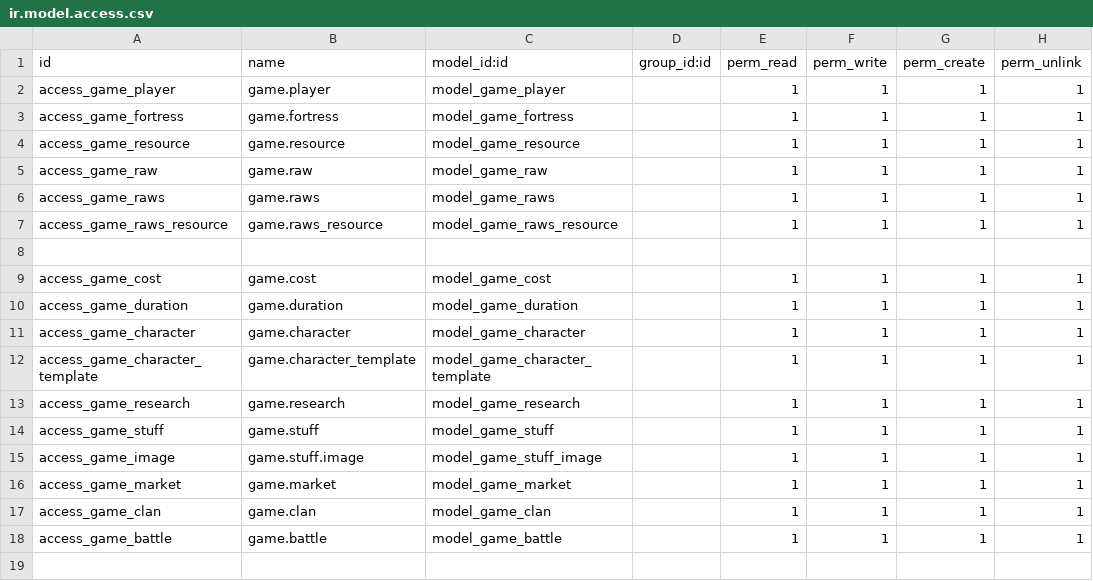
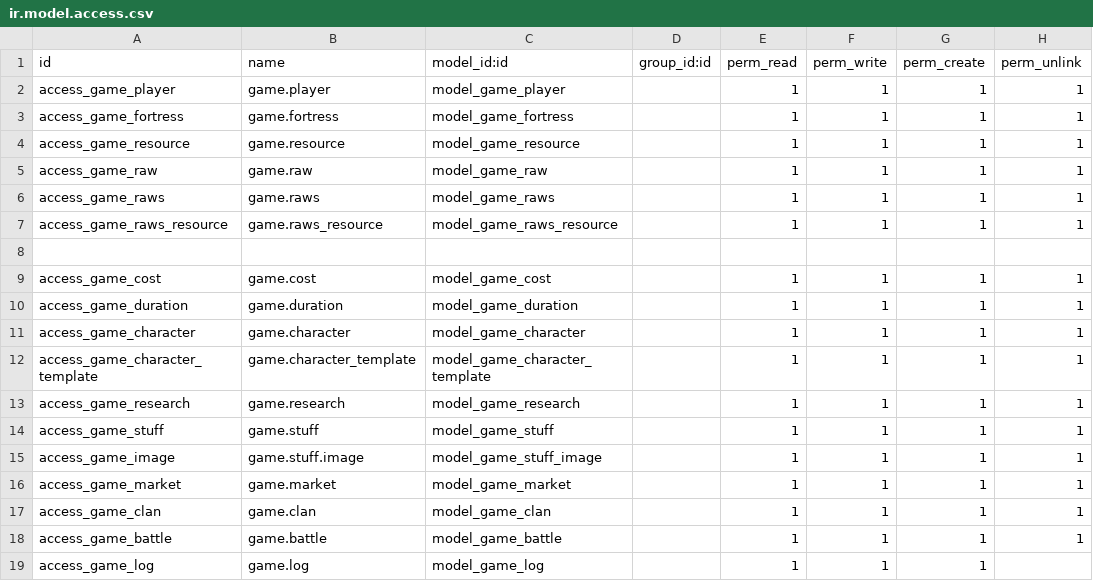
Before and after one commit to xxjcaxx/odoogame, a CSV file: game/security/ir.model.access.csv, drawn as a sheet; the diff names each change by its address in the sheet, - before the commit and + after, or states it on an @@ line.

```diff
--- a/game/security/ir.model.access.csv
+++ b/game/security/ir.model.access.csv
+row 19: access_game_log | game.log | model_game_log |  | 1 | 1 | 1
```
Also changed, not shown: 5 other files.
